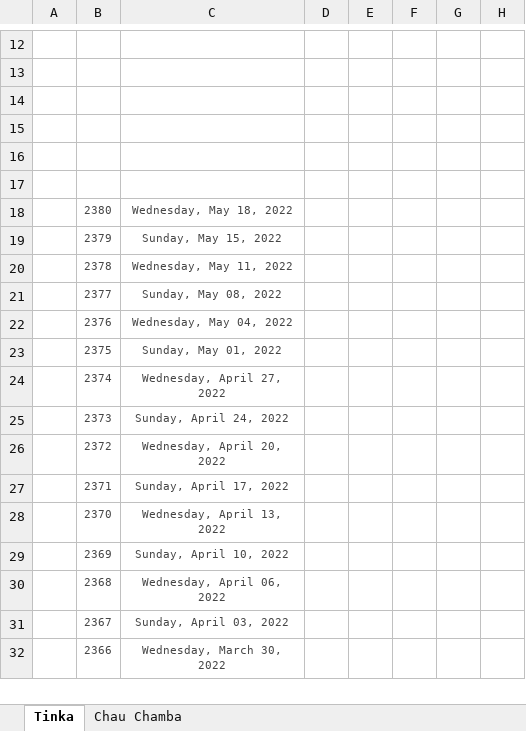
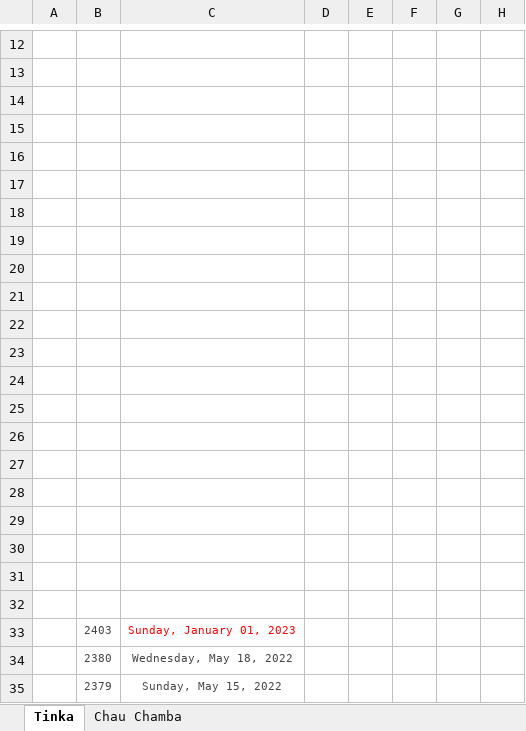
Before and after one commit to equevedo007/JugadaGanadora, an Excel workbook: helps/Historial de Jugadas.xlsx, sheet Tinka, drawn as a sheet; only a part is shown, gaps mark what is left out; the shorter side is filled out with more unchanged rows; values as stored, in another font and other column widths than the file's, no borders; the diff names each change by its address in the sheet, - before the commit and + after, or states it on an @@ line.

```diff
--- a/helps/Historial de Jugadas.xlsx (sheet Tinka)
+++ b/helps/Historial de Jugadas.xlsx (sheet Tinka)
+row 18: (empty)
+row 19: (empty)
+row 20: (empty)
+row 21: (empty)
+row 22: (empty)
+row 23: (empty)
+row 24: (empty)
+row 25: (empty)
+row 26: (empty)
+row 27: (empty)
+row 28: (empty)
+row 29: (empty)
+row 30: (empty)
+row 31: (empty)
+row 32: (empty)
+row 33:  | 2403 | Sunday, January 01, 2023
```
Also changed, not shown: sheet Chau Chamba, 1 other file.
